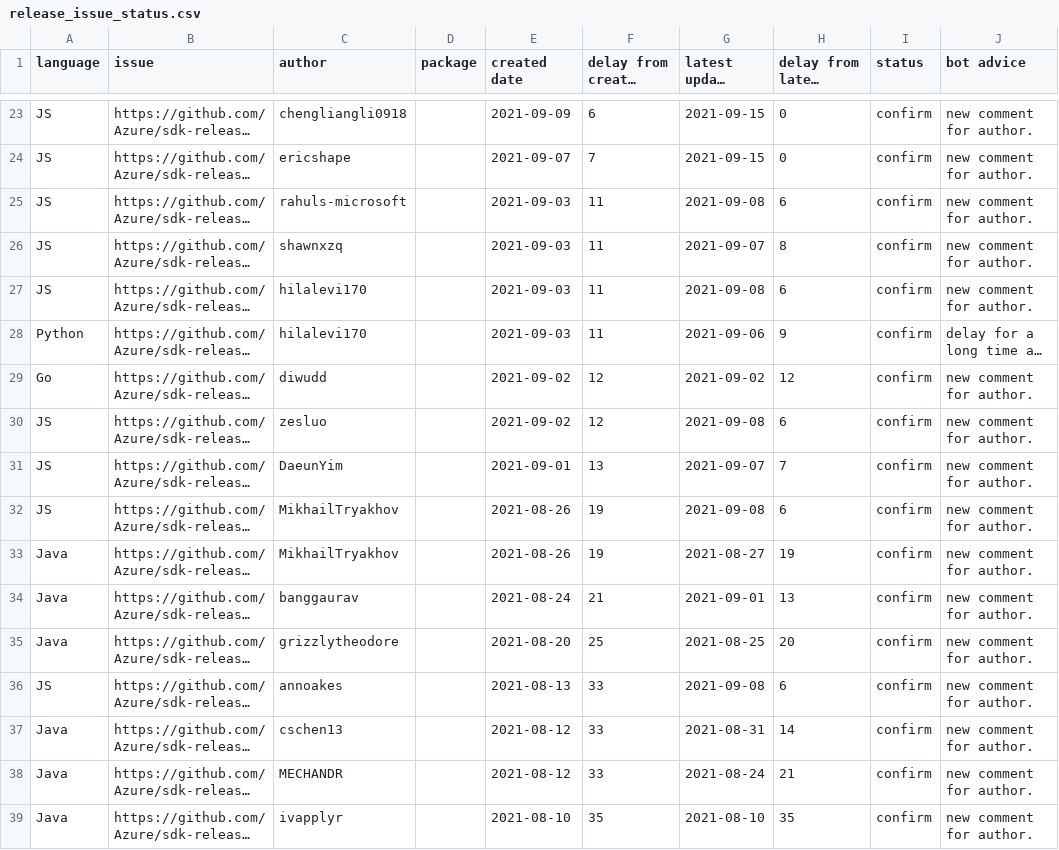
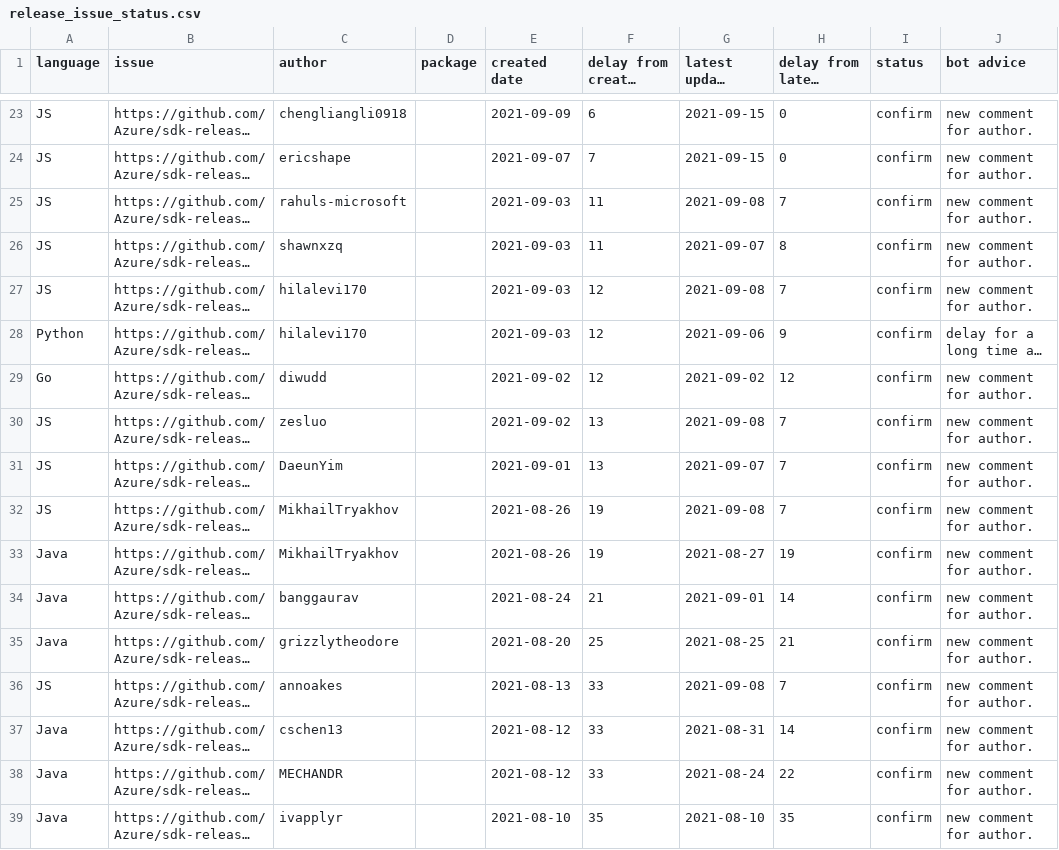
Before and after one commit to msyyc/file-storage, a CSV file: release_issue_status.csv, drawn as a sheet; only a part is shown, gaps mark what is left out; long unchanged cells end in …; the diff covers the shown part only; the diff names each change by its address in the sheet, - before the commit and + after, or states it on an @@ line.

Commit message:
update excel

```diff
--- a/release_issue_status.csv
+++ b/release_issue_status.csv
-H25 (delay from latest update): 6
+H25 (delay from latest update): 7
-F27:F28 (delay from created date): 11
+F27:F28 (delay from created date): 12
-H27 (delay from latest update): 6
+H27 (delay from latest update): 7
-F30 (delay from created date): 12
+F30 (delay from created date): 13
-H30 (delay from latest update): 6
+H30 (delay from latest update): 7
-H32 (delay from latest update): 6
+H32 (delay from latest update): 7
-H34 (delay from latest update): 13
+H34 (delay from latest update): 14
-H35 (delay from latest update): 20
+H35 (delay from latest update): 21
-H36 (delay from latest update): 6
+H36 (delay from latest update): 7
-H38 (delay from latest update): 21
+H38 (delay from latest update): 22
```
Also changed, not shown: 16 edited cells elsewhere in this file, 1 other file.
